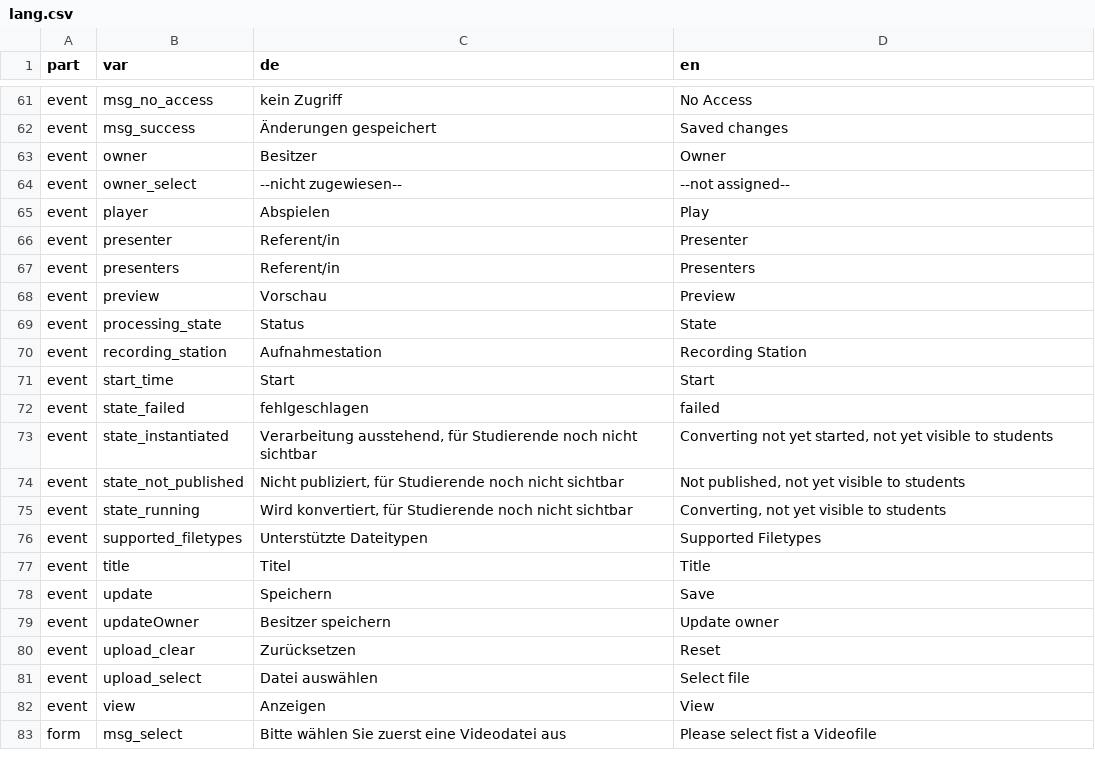
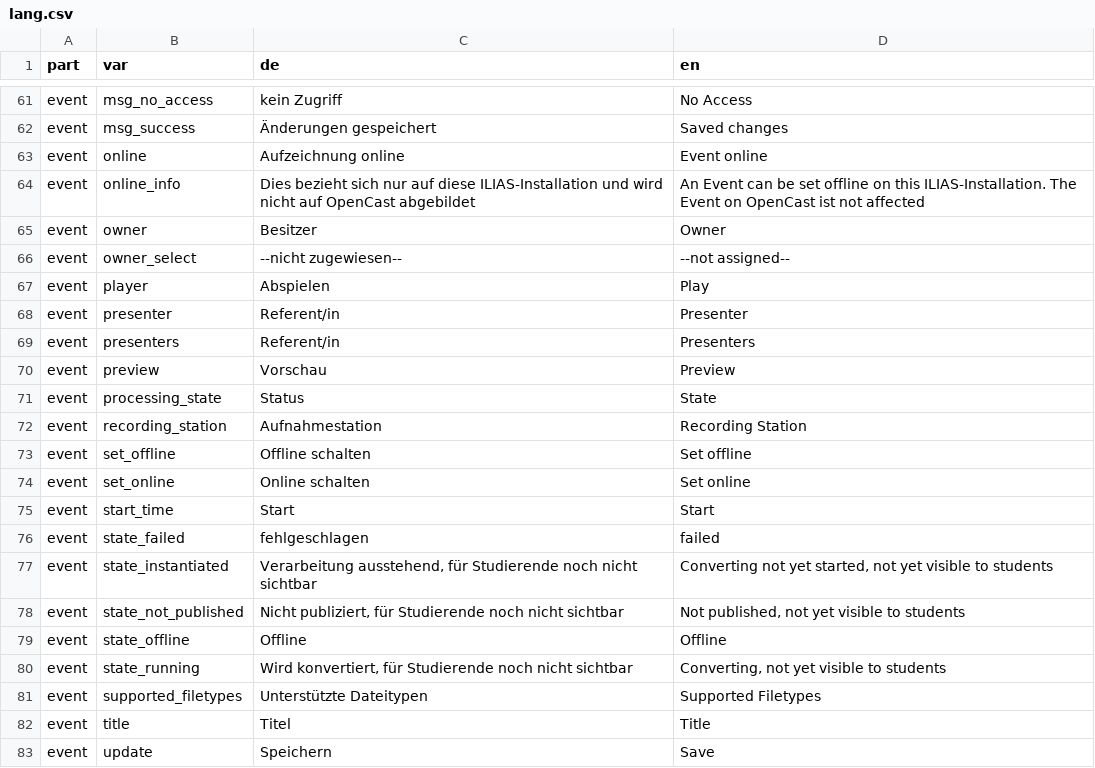
Before and after one commit to opencast-ilias/OpenCast, a CSV file: lang/lang.csv, drawn as a sheet; only a part is shown, gaps mark what is left out; the shorter side is filled out with more unchanged rows; the diff names each change by its address in the sheet, - before the commit and + after, or states it on an @@ line.

```diff
--- a/lang/lang.csv
+++ b/lang/lang.csv
+row 63: event | online | Aufzeichnung online | Event online
+row 64: event | online_info | Dies bezieht sich nur auf diese ILIAS-Installation und wird nicht auf OpenCast abgebildet | An Event can be set offline on this ILIAS-Installation. The Event on OpenCast ist not affected
+row 73: event | set_offline | Offline schalten | Set offline
+row 74: event | set_online | Online schalten | Set online
+row 79: event | state_offline | Offline | Offline
```
Also changed, not shown: 7 other files.
